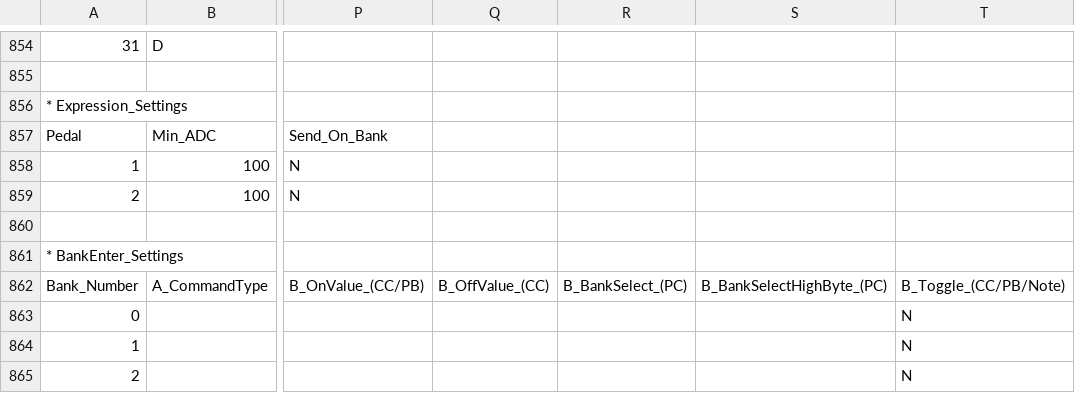
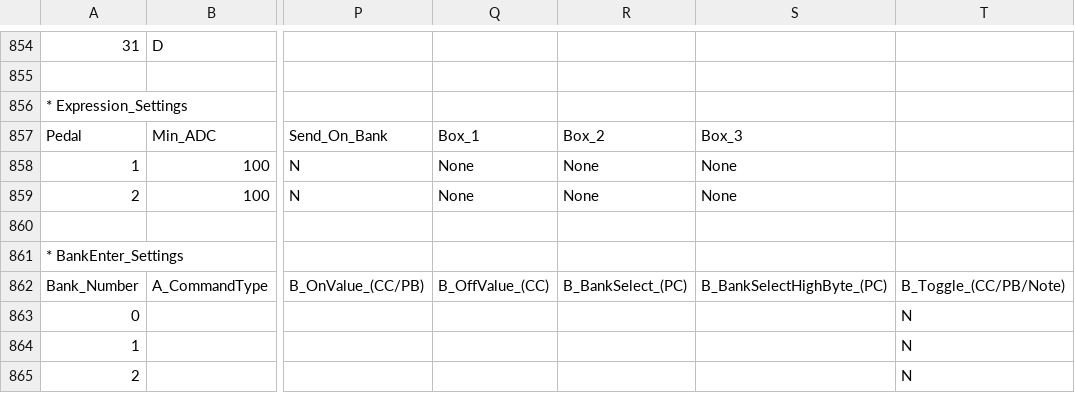
Before and after one commit to Charles5150/midi-commander-custom, a CSV file: python/demo-all-features.csv, drawn as a sheet; only a part is shown, gaps mark what is left out; the diff names each change by its address in the sheet, - before the commit and + after, or states it on an @@ line.

```diff
--- a/python/demo-all-features.csv
+++ b/python/demo-all-features.csv
-Q857: (empty)
+Q857: Box_1
-R857: (empty)
+R857: Box_2
-S857: (empty)
+S857: Box_3
-Q858:Q859: (empty)
+Q858:Q859: None
-R858:R859: (empty)
+R858:R859: None
-S858:S859: (empty)
+S858:S859: None
```
Also changed, not shown: python/templates/Ableton_Live.csv, python/templates/Ampero_II.csv, 29 other files.
